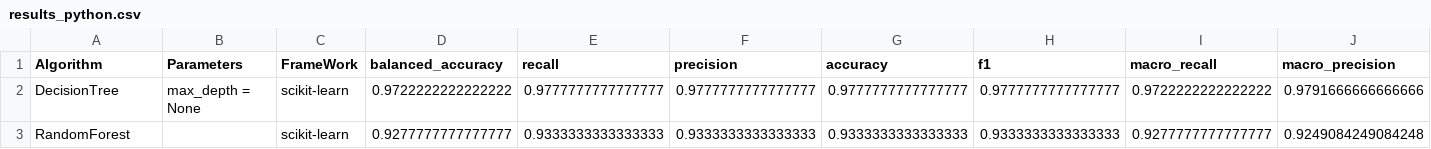
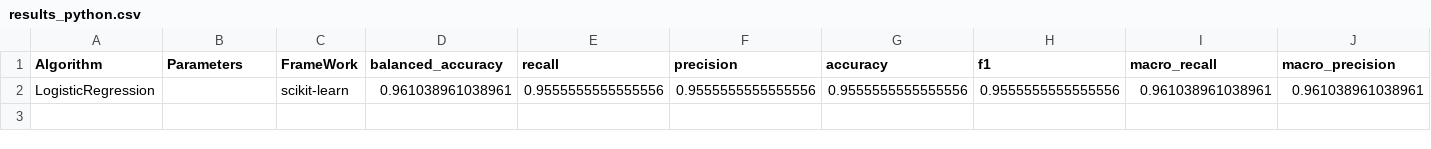
Before and after one commit to mathildouk/Genie-Logiciel, a CSV file: SERVEUR/COMPILATEUR/mml-webapp/scripts_upload/results/results_python.csv, drawn as a sheet; only a part is shown; removed rows and columns are numbered as before the commit, all else as after; rows hold the shown columns only; the diff names each change by its address in the sheet, - before the commit and + after, or states it on an @@ line.

```diff
--- a/SERVEUR/COMPILATEUR/mml-webapp/scripts_upload/results/results_python.csv
+++ b/SERVEUR/COMPILATEUR/mml-webapp/scripts_upload/results/results_python.csv
-row 2: DecisionTree | max_depth = None | scikit-learn | 0.9722222222222222 | 0.9777777777777777 | 0.9777777777777777 | 0.9777777777777777 | 0.9777777777777777 | 0.9722222222222222 | 0.9791666666666666
-row 3: RandomForest |  | scikit-learn | 0.9277777777777777 | 0.9333333333333333 | 0.9333333333333333 | 0.9333333333333333 | 0.9333333333333333 | 0.9277777777777777 | 0.9249084249084248
+row 2: LogisticRegression |  | scikit-learn | 0.961038961038961 | 0.9555555555555556 | 0.9555555555555556 | 0.9555555555555556 | 0.9555555555555556 | 0.961038961038961 | 0.961038961038961
```
Also changed, not shown: 20 other files.
